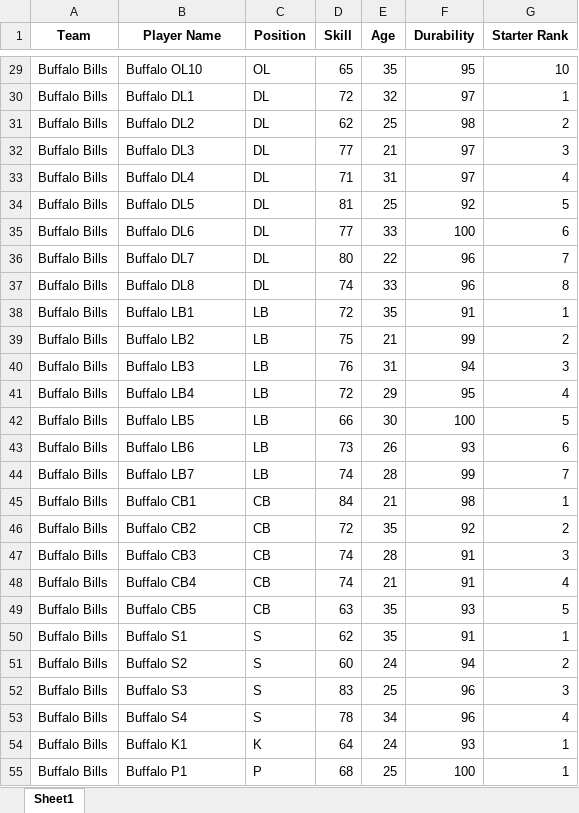
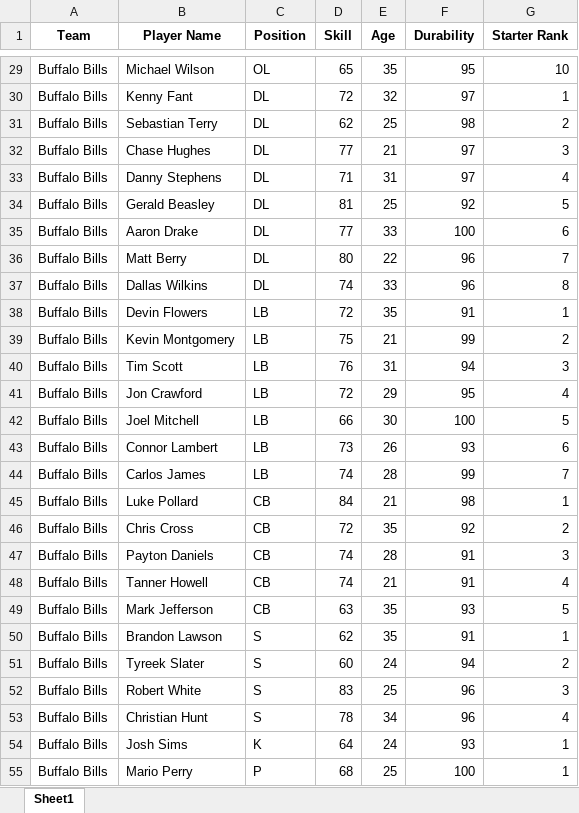
Before and after one commit to brannden92/nfl-football-sim, an Excel workbook: fake_nfl_rosters.xlsx, sheet Sheet1, drawn as a sheet; only a part is shown, gaps mark what is left out; values as stored, in another font and other column widths than the file's, no borders; the diff covers the shown part only; the diff names each change by its address in the sheet, - before the commit and + after, or states it on an @@ line.

```diff
--- a/fake_nfl_rosters.xlsx (sheet Sheet1)
+++ b/fake_nfl_rosters.xlsx (sheet Sheet1)
-B29 (Player Name): Buffalo OL10
+B29 (Player Name): Michael Wilson
-B30 (Player Name): Buffalo DL1
+B30 (Player Name): Kenny Fant
-B31 (Player Name): Buffalo DL2
+B31 (Player Name): Sebastian Terry
-B32 (Player Name): Buffalo DL3
+B32 (Player Name): Chase Hughes
-B33 (Player Name): Buffalo DL4
+B33 (Player Name): Danny Stephens
-B34 (Player Name): Buffalo DL5
+B34 (Player Name): Gerald Beasley
-B35 (Player Name): Buffalo DL6
+B35 (Player Name): Aaron Drake
-B36 (Player Name): Buffalo DL7
+B36 (Player Name): Matt Berry
-B37 (Player Name): Buffalo DL8
+B37 (Player Name): Dallas Wilkins
-B38 (Player Name): Buffalo LB1
+B38 (Player Name): Devin Flowers
-B39 (Player Name): Buffalo LB2
+B39 (Player Name): Kevin Montgomery
-B40 (Player Name): Buffalo LB3
+B40 (Player Name): Tim Scott
-B41 (Player Name): Buffalo LB4
+B41 (Player Name): Jon Crawford
-B42 (Player Name): Buffalo LB5
+B42 (Player Name): Joel Mitchell
-B43 (Player Name): Buffalo LB6
+B43 (Player Name): Connor Lambert
-B44 (Player Name): Buffalo LB7
+B44 (Player Name): Carlos James
-B45 (Player Name): Buffalo CB1
+B45 (Player Name): Luke Pollard
-B46 (Player Name): Buffalo CB2
+B46 (Player Name): Chris Cross
-B47 (Player Name): Buffalo CB3
+B47 (Player Name): Payton Daniels
-B48 (Player Name): Buffalo CB4
+B48 (Player Name): Tanner Howell
-B49 (Player Name): Buffalo CB5
+B49 (Player Name): Mark Jefferson
-B50 (Player Name): Buffalo S1
+B50 (Player Name): Brandon Lawson
-B51 (Player Name): Buffalo S2
+B51 (Player Name): Tyreek Slater
-B52 (Player Name): Buffalo S3
+B52 (Player Name): Robert White
-B53 (Player Name): Buffalo S4
+B53 (Player Name): Christian Hunt
-B54 (Player Name): Buffalo K1
+B54 (Player Name): Josh Sims
-B55 (Player Name): Buffalo P1
+B55 (Player Name): Mario Perry
```
Also changed, not shown: 1695 edited cells elsewhere in this sheet.
